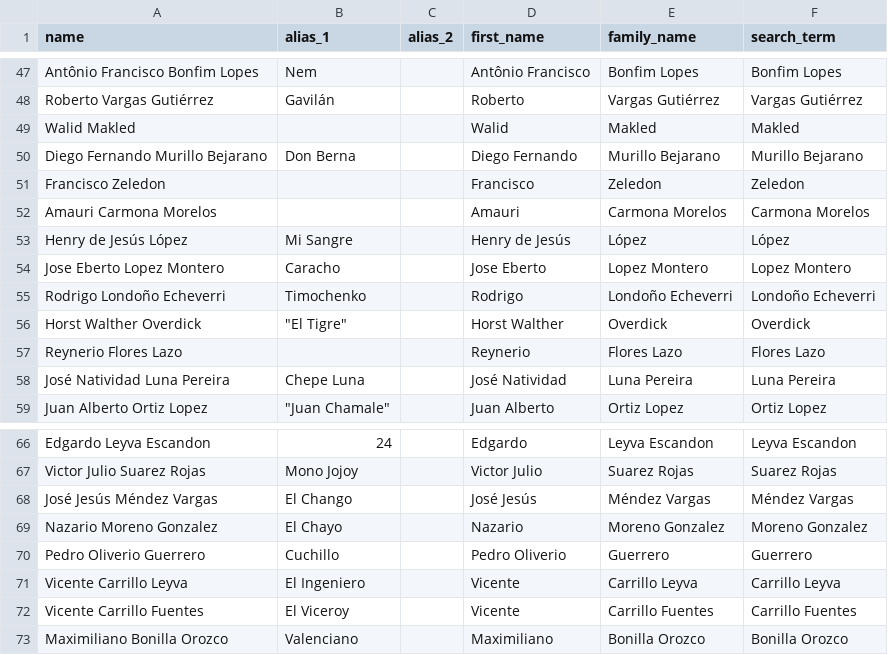
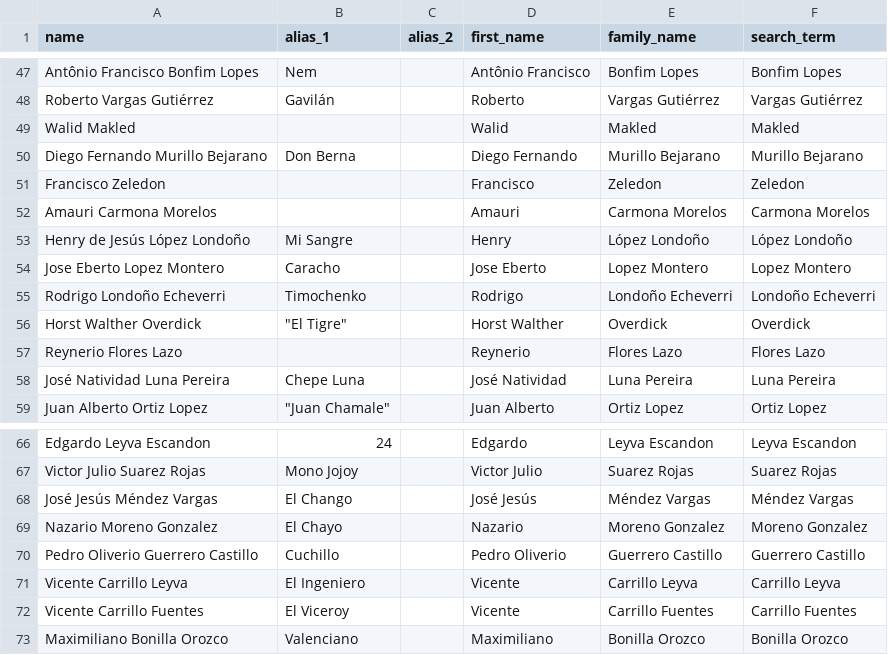
Before and after one commit to Fedebindi97/organized-crime-articles, a CSV file: _raw/Individuals.csv, drawn as a sheet; only a part is shown, gaps mark what is left out.

Commit message:
Data cleaning, network validation

```diff
--- a/_raw/Individuals.csv
+++ b/_raw/Individuals.csv
@@ -52,3 +52,3 @@ Francisco Zeledon,,,Francisco,Zeledon,Zeledon
 Amauri Carmona Morelos,,,Amauri,Carmona Morelos,Carmona Morelos
-Henry de Jesús López,Mi Sangre,,Henry de Jesús,López,López
+Henry de Jesús López Londoño,Mi Sangre,,Henry,López Londoño,López Londoño
 Jose Eberto Lopez Montero,Caracho,,Jose Eberto,Lopez Montero,Lopez Montero
@@ -69,3 +69,3 @@ José Jesús Méndez Vargas,El Chango,,José Jesús,Méndez Vargas,Méndez Varga
 Nazario Moreno Gonzalez,El Chayo,,Nazario,Moreno Gonzalez,Moreno Gonzalez
-Pedro Oliverio Guerrero,Cuchillo,,Pedro Oliverio,Guerrero,Guerrero
+Pedro Oliverio Guerrero Castillo,Cuchillo,,Pedro Oliverio,Guerrero Castillo,Guerrero Castillo
 Vicente Carrillo Leyva,El Ingeniero,,Vicente,Carrillo Leyva,Carrillo Leyva
```
Also changed, not shown: 12 other files.
